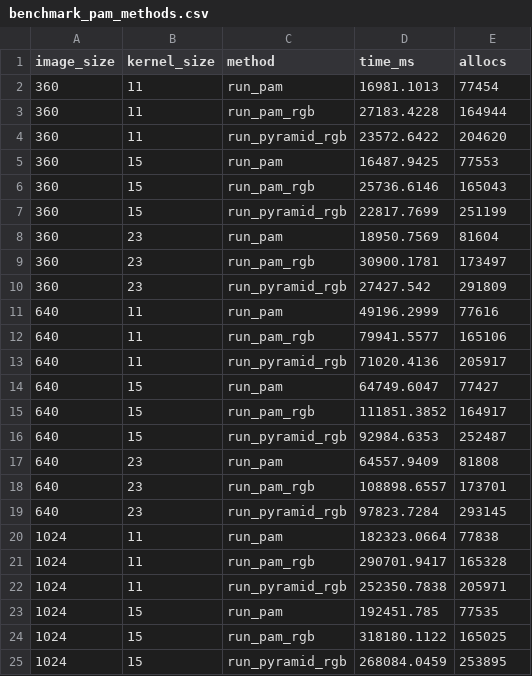
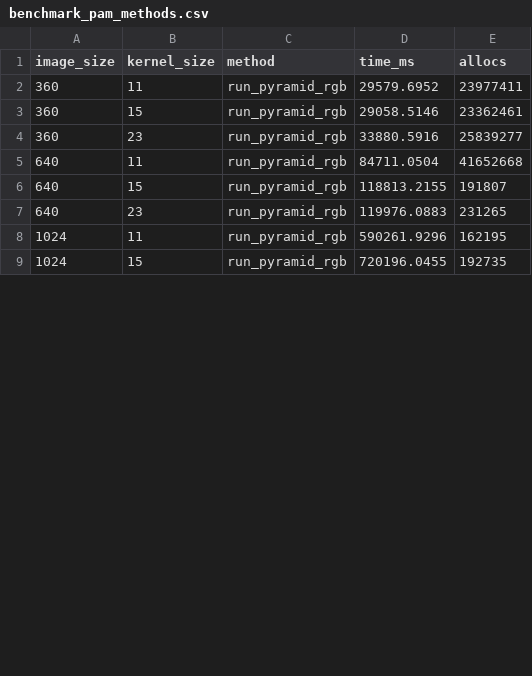
Before and after one commit to Orangeplane28/Deblurring, a CSV file: results/outputs/benchmark/benchmark_pam_methods.csv, drawn as a sheet; only a part is shown; the diff covers the shown part only.

Commit message:
Benchmarking, database for plotting, better optimization, made non blind deblurring

```diff
--- a/results/outputs/benchmark/benchmark_pam_methods.csv
+++ b/results/outputs/benchmark/benchmark_pam_methods.csv
@@ -1,25 +1,9 @@
 image_size,kernel_size,method,time_ms,allocs
-360,11,run_pam,16981.1013,77454
-360,11,run_pam_rgb,27183.4228,164944
-360,11,run_pyramid_rgb,23572.6422,204620
-360,15,run_pam,16487.9425,77553
-360,15,run_pam_rgb,25736.6146,165043
-360,15,run_pyramid_rgb,22817.7699,251199
-360,23,run_pam,18950.7569,81604
-360,23,run_pam_rgb,30900.1781,173497
-360,23,run_pyramid_rgb,27427.542,291809
-640,11,run_pam,49196.2999,77616
-640,11,run_pam_rgb,79941.5577,165106
-640,11,run_pyramid_rgb,71020.4136,205917
-640,15,run_pam,64749.6047,77427
-640,15,run_pam_rgb,111851.3852,164917
-640,15,run_pyramid_rgb,92984.6353,252487
-640,23,run_pam,64557.9409,81808
-640,23,run_pam_rgb,108898.6557,173701
-640,23,run_pyramid_rgb,97823.7284,293145
-1024,11,run_pam,182323.0664,77838
-1024,11,run_pam_rgb,290701.9417,165328
-1024,11,run_pyramid_rgb,252350.7838,205971
-1024,15,run_pam,192451.785,77535
-1024,15,run_pam_rgb,318180.1122,165025
-1024,15,run_pyramid_rgb,268084.0459,253895
+360,11,run_pyramid_rgb,29579.6952,23977411
+360,15,run_pyramid_rgb,29058.5146,23362461
+360,23,run_pyramid_rgb,33880.5916,25839277
+640,11,run_pyramid_rgb,84711.0504,41652668
+640,15,run_pyramid_rgb,118813.2155,191807
+640,23,run_pyramid_rgb,119976.0883,231265
+1024,11,run_pyramid_rgb,590261.9296,162195
+1024,15,run_pyramid_rgb,720196.0455,192735
```
Also changed, not shown: 2 removed rows and 2 edited cells elsewhere in this file, 16 other files.
